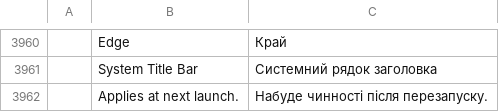
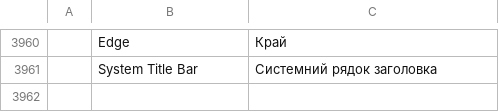
Before and after one commit to NoobsDeSroobs/vectorcraft, a TSV file: crates/ui-egui/src/i18n/uk.tsv, drawn as a sheet; only a part is shown, gaps mark what is left out; the diff names each change by its address in the sheet, - before the commit and + after, or states it on an @@ line.

```diff
--- a/crates/ui-egui/src/i18n/uk.tsv
+++ b/crates/ui-egui/src/i18n/uk.tsv
-row 3962:  | Applies at next launch. | Набуде чинності після перезапуску.
```
Also changed, not shown: crates/ui-egui/src/i18n/cs.tsv, crates/ui-egui/src/i18n/es.tsv, 16 other files.
